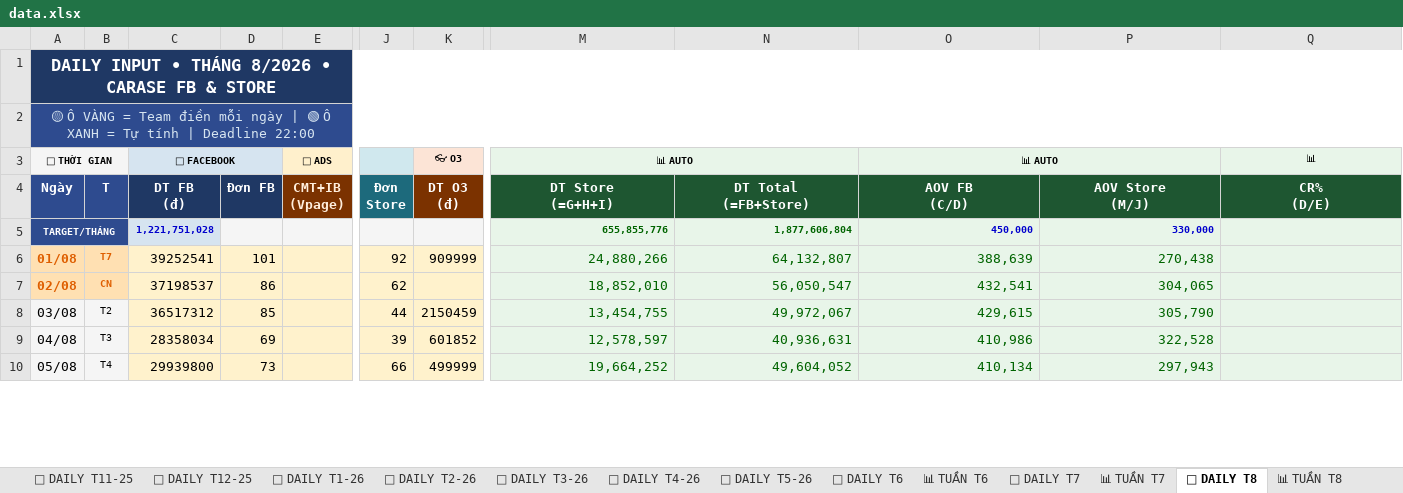
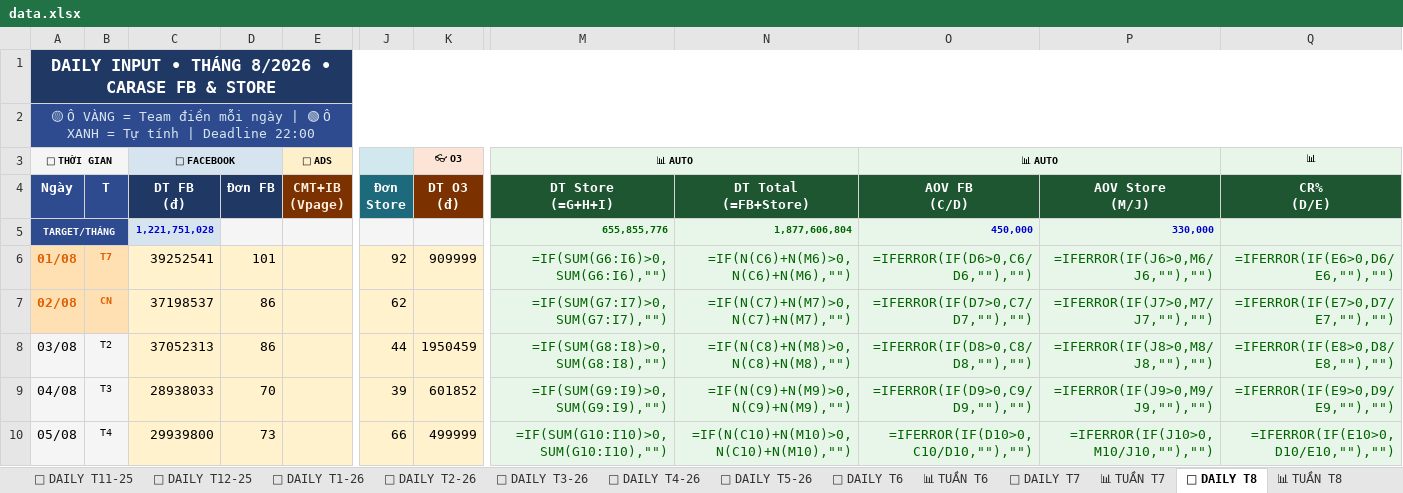
Before and after one commit to team-sale-calen/TRACKER, an Excel workbook: data.xlsx, sheet 📅 DAILY T8, drawn as a sheet; only a part is shown, gaps mark what is left out; values as stored, in another font and other column widths than the file's, no borders; formulas without a stored value are shown as written; the diff covers the shown part only; the diff names each change by its address in the sheet, - before the commit and + after, or states it on an @@ line.

```diff
--- a/data.xlsx (sheet 📅 DAILY T8)
+++ b/data.xlsx (sheet 📅 DAILY T8)
-M6 (📊 AUTO): 24,880,266
+M6 (📊 AUTO): =IF(SUM(G6:I6)>0,SUM(G6:I6),"")
-N6: 64,132,807
+N6: =IF(N(C6)+N(M6)>0,N(C6)+N(M6),"")
-O6 (📊 AUTO): 388,639
+O6 (📊 AUTO): =IFERROR(IF(D6>0,C6/D6,""),"")
-P6: 270,438
+P6: =IFERROR(IF(J6>0,M6/J6,""),"")
-Q6 (📊): (empty)
+Q6 (📊): =IFERROR(IF(E6>0,D6/E6,""),"")
-M7 (📊 AUTO): 18,852,010
+M7 (📊 AUTO): =IF(SUM(G7:I7)>0,SUM(G7:I7),"")
-N7: 56,050,547
+N7: =IF(N(C7)+N(M7)>0,N(C7)+N(M7),"")
-O7 (📊 AUTO): 432,541
+O7 (📊 AUTO): =IFERROR(IF(D7>0,C7/D7,""),"")
-P7: 304,065
+P7: =IFERROR(IF(J7>0,M7/J7,""),"")
-Q7 (📊): (empty)
+Q7 (📊): =IFERROR(IF(E7>0,D7/E7,""),"")
-C8 (📱 FACEBOOK): 36517312
+C8 (📱 FACEBOOK): 37052313
-D8: 85
+D8: 86
-K8 (👓 O3): 2150459
+K8 (👓 O3): 1950459
-M8 (📊 AUTO): 13,454,755
+M8 (📊 AUTO): =IF(SUM(G8:I8)>0,SUM(G8:I8),"")
-N8: 49,972,067
+N8: =IF(N(C8)+N(M8)>0,N(C8)+N(M8),"")
-O8 (📊 AUTO): 429,615
+O8 (📊 AUTO): =IFERROR(IF(D8>0,C8/D8,""),"")
-P8: 305,790
+P8: =IFERROR(IF(J8>0,M8/J8,""),"")
-Q8 (📊): (empty)
+Q8 (📊): =IFERROR(IF(E8>0,D8/E8,""),"")
-C9 (📱 FACEBOOK): 28358034
+C9 (📱 FACEBOOK): 28938033
-D9: 69
+D9: 70
-M9 (📊 AUTO): 12,578,597
+M9 (📊 AUTO): =IF(SUM(G9:I9)>0,SUM(G9:I9),"")
-N9: 40,936,631
+N9: =IF(N(C9)+N(M9)>0,N(C9)+N(M9),"")
-O9 (📊 AUTO): 410,986
+O9 (📊 AUTO): =IFERROR(IF(D9>0,C9/D9,""),"")
-P9: 322,528
+P9: =IFERROR(IF(J9>0,M9/J9,""),"")
-Q9 (📊): (empty)
+Q9 (📊): =IFERROR(IF(E9>0,D9/E9,""),"")
-M10 (📊 AUTO): 19,664,252
+M10 (📊 AUTO): =IF(SUM(G10:I10)>0,SUM(G10:I10),"")
-N10: 49,604,052
+N10: =IF(N(C10)+N(M10)>0,N(C10)+N(M10),"")
-O10 (📊 AUTO): 410,134
+O10 (📊 AUTO): =IFERROR(IF(D10>0,C10/D10,""),"")
-P10: 297,943
+P10: =IFERROR(IF(J10>0,M10/J10,""),"")
-Q10 (📊): (empty)
+Q10 (📊): =IFERROR(IF(E10>0,D10/E10,""),"")
```
Also changed, not shown: 155 edited cells elsewhere in this sheet, sheet 📊 MASTER, sheet 📅 DAILY T9-25, sheet 📅 DAILY T10-25, sheet 📅 DAILY T6, sheet 📅 DAILY T7, sheet 📅 DAILY T3-26, 17 more sheets.
